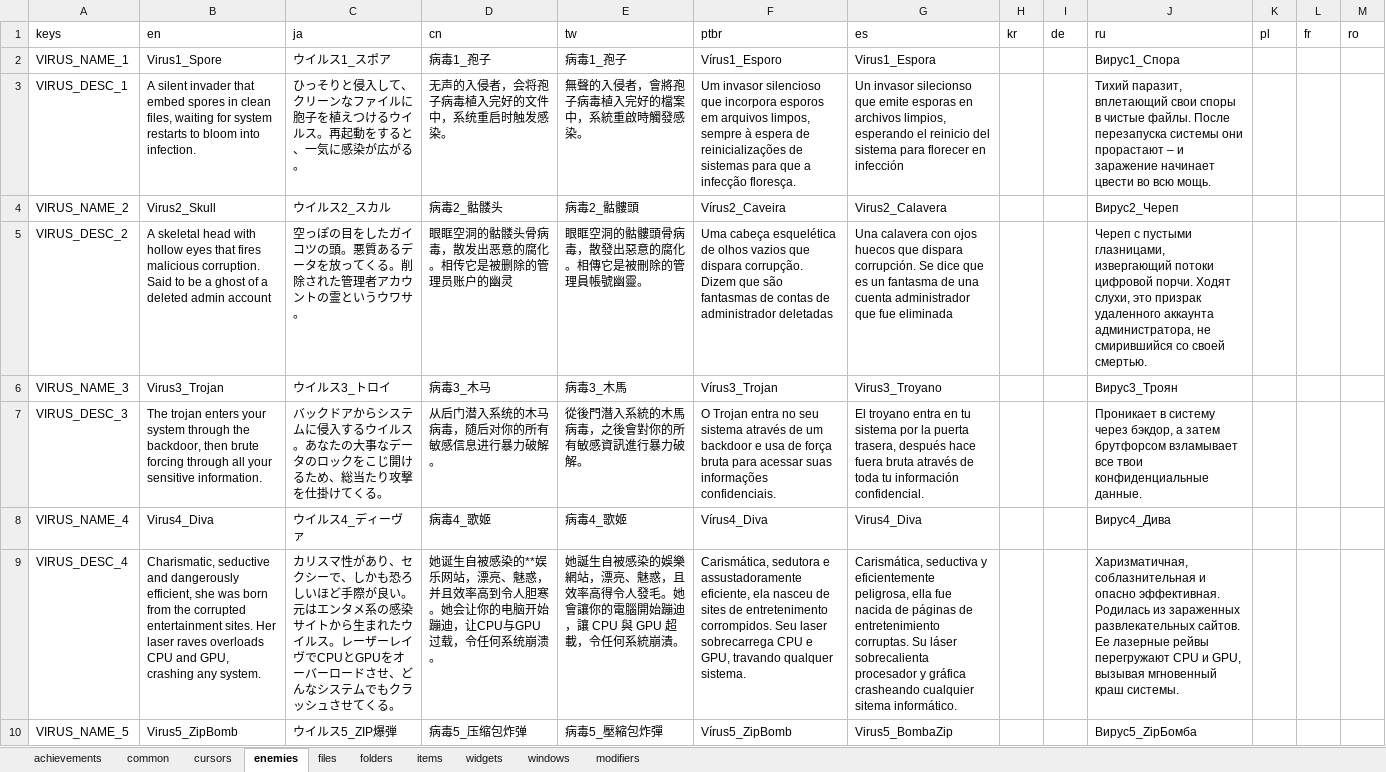
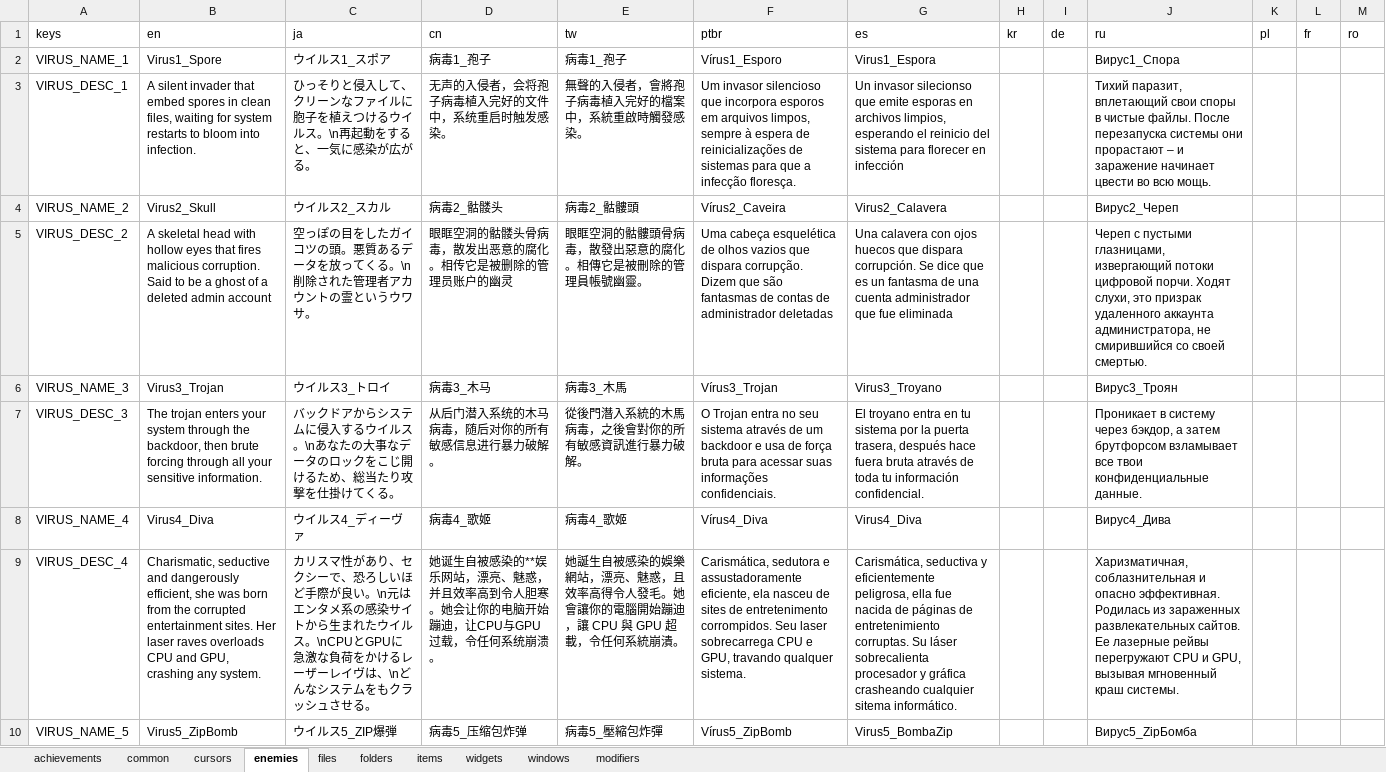
Before and after one commit to TSHHHHH/project-identifile-localisation, an Excel workbook: _localisation.xlsx, sheet enemies, drawn as a sheet; only a part is shown; values as stored, in another font and other column widths than the file's, no borders; table styles not drawn; the diff covers the shown part only; the diff names each change by its address in the sheet, - before the commit and + after, or states it on an @@ line.

```diff
--- a/_localisation.xlsx (sheet enemies)
+++ b/_localisation.xlsx (sheet enemies)
-C3 (ja): …イルス。再起動を…
+C3 (ja): …イルス。\n再起動を…
-C5 (ja): …てくる。削除され…
+C5 (ja): …てくる。\n削除され…
-C7 (ja): …イルス。あなたの…
+C7 (ja): …イルス。\nあなたの…
-C9 (ja): …シーで、しかも恐ろしいほど手際が良い。元はエンタメ系の感染サイトから生まれたウイルス。レーザーレイヴでCPUとGPUをオーバーロードさせ、どんなシステムでもクラッシュさせてくる。
+C9 (ja): …シーで、恐ろしいほど手際が良い。\n元はエンタメ系の感染サイトから生まれたウイルス。\nCPUとGPUに急激な負荷をかけるレーザーレイヴは、\nどんなシステムをもクラッシュさせる。
```
Also changed, not shown: 28 edited cells elsewhere in this sheet, sheet items, sheet windows, sheet folders, sheet common, sheet files.
